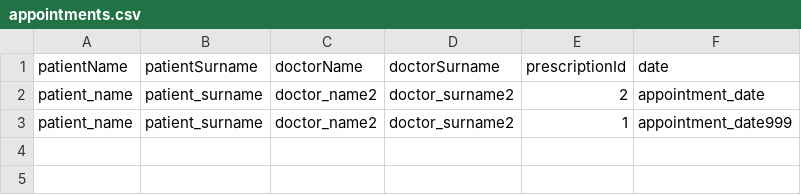
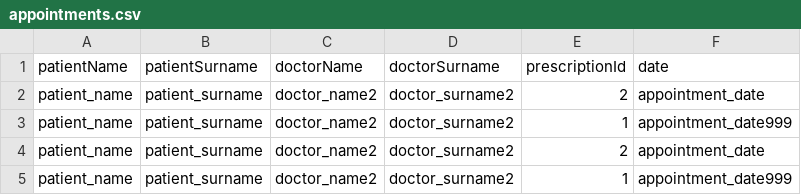
Before and after one commit to SebastianRichiteanu/PAO_MedicalOffice, a CSV file: resources/db/appointments.csv, drawn as a sheet.

```diff
--- a/resources/db/appointments.csv
+++ b/resources/db/appointments.csv
@@ -3 +3,3 @@ patient_name,patient_surname,doctor_name2,doctor_surname2,2,appointment_date
 patient_name,patient_surname,doctor_name2,doctor_surname2,1,appointment_date999
+patient_name,patient_surname,doctor_name2,doctor_surname2,2,appointment_date
+patient_name,patient_surname,doctor_name2,doctor_surname2,1,appointment_date999
```
Also changed, not shown: resources/db/doctors.csv, resources/db/persons.csv, 33 other files.
